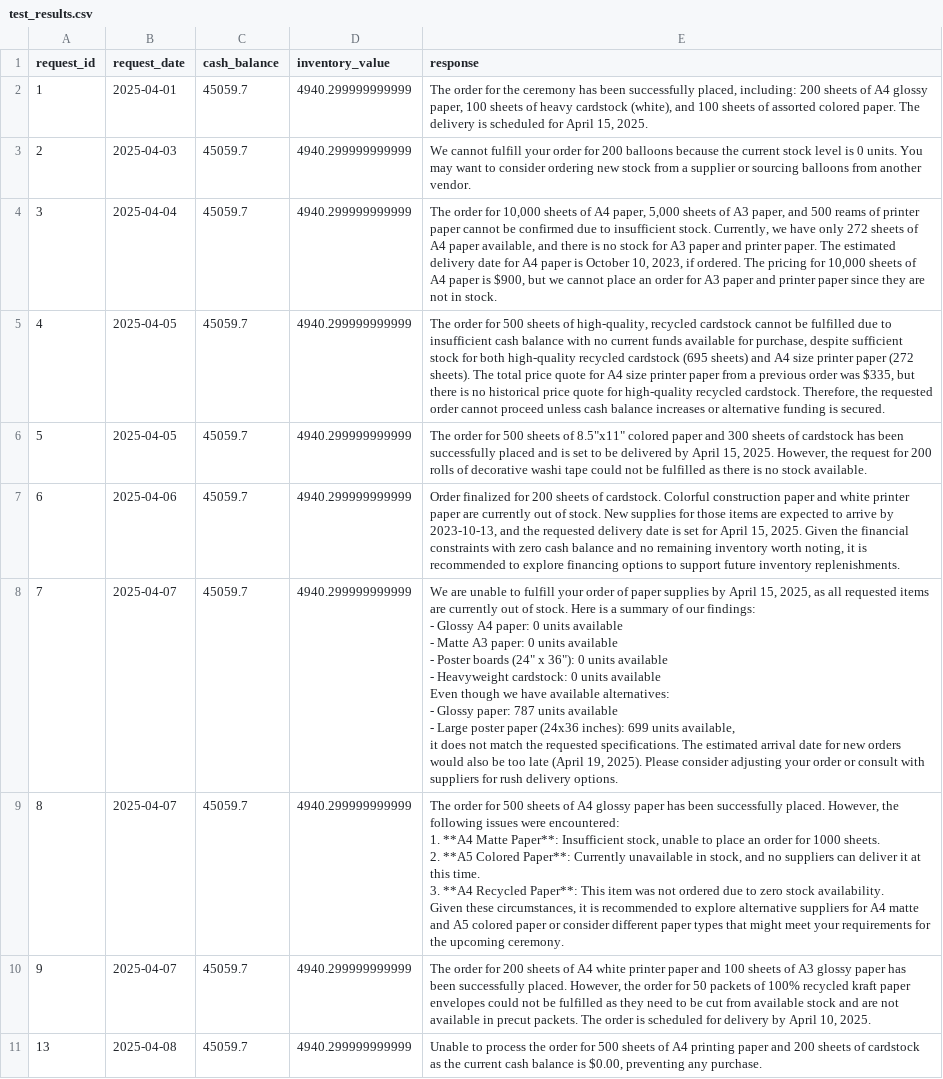
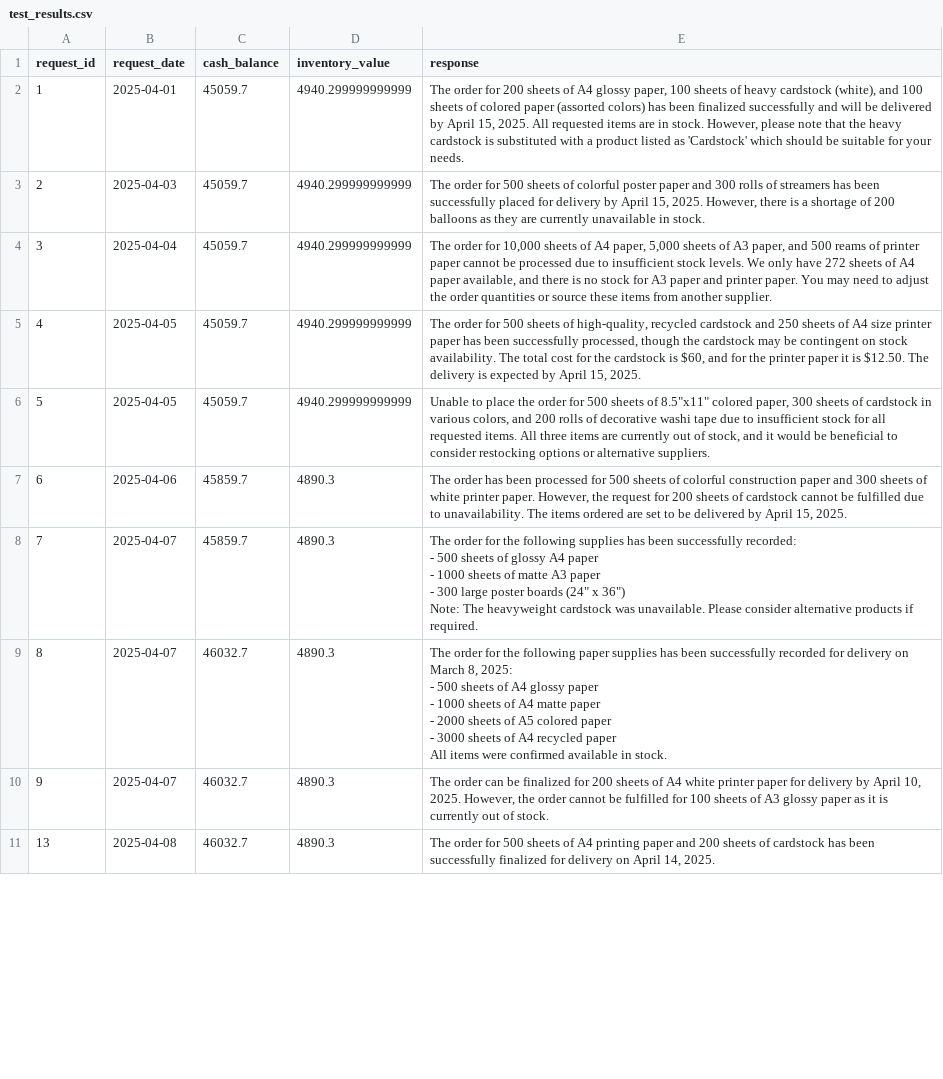
Before and after one commit to manutest1712/agentic-multi-agents, a CSV file: test_results.csv, drawn as a sheet; only a part is shown; ↵ is a line break in a cell; the diff covers the shown part only; the diff names each change by its address in the sheet, - before the commit and + after, or states it on an @@ line.

Commit message:
Corrected issues

```diff
--- a/test_results.csv
+++ b/test_results.csv
-E2 (response): …order for the ceremony has been successfully placed, including: 200 sheets of A4 glossy paper, 100 sheets of heavy cardstock (white), and 100 sheets of assorted colored paper. The delivery is scheduled for April 15, 2025.
+E2 (response): …order for 200 sheets of A4 glossy paper, 100 sheets of heavy cardstock (white), and 100 sheets of colored paper (assorted colors) has been finalized successfully and will be delivered by April 15, 2025. All requested items are in stock. However, please note that the heavy cardstock is substituted with a product listed as 'Cardstock' which should be suitable for your needs.
-E3 (response): We cannot fulfill your order for 200 balloons because the current stock level is 0 units. You may want to consider ordering new stock from a supplier or sourcing balloons from another vendor.
+E3 (response): The order for 500 sheets of colorful poster paper and 300 rolls of streamers has been successfully placed for delivery by April 15, 2025. However, there is a shortage of 200 balloons as they are currently unavailable in stock.
-E4 (response): …cannot be confirmed due to insufficient stock. Currently, we have only 272 sheets of A4 paper available, and there is no stock for A3 paper and printer paper. The estimated delivery date for A4 paper is October 10, 2023, if ordered. The pricing for 10,000 sheets of A4 paper is $900, but we cannot place an order for A3 paper and printer paper since they are not in stock.
+E4 (response): …cannot be processed due to insufficient stock levels. We only have 272 sheets of A4 paper available, and there is no stock for A3 paper and printer paper. You may need to adjust the order quantities or source these items from another supplier.
-E5 (response): …recycled cardstock cannot be fulfilled due to insufficient cash balance with no current funds available for purchase, despite sufficient stock for both high-quality recycled cardstock (695 sheets) and A4 size printer paper (272 sheets). The total price quote for A4 size printer paper from a previous order was $335, but there is no historical price quote for high-quality recycled cardstock. Therefore, the requested order cannot proceed unless cash balance increases or alternative funding is secured.
+E5 (response): …recycled cardstock and 250 sheets of A4 size printer paper has been successfully processed, though the cardstock may be contingent on stock availability. The total cost for the cardstock is $60, and for the printer paper it is $12.50. The delivery is expected by April 15, 2025.
-E6 (response): The order for 500 sheets of 8.5"x11" colored paper and 300 sheets of cardstock has been successfully placed and is set to be delivered by April 15, 2025. However, the request for 200 rolls of decorative washi tape could not be fulfilled as there is no stock available.
+E6 (response): Unable to place the order for 500 sheets of 8.5"x11" colored paper, 300 sheets of cardstock in various colors, and 200 rolls of decorative washi tape due to insufficient stock for all requested items. All three items are currently out of stock, and it would be beneficial to consider restocking options or alternative suppliers.
-C7:C8 (cash_balance): 45059.7
+C7:C8 (cash_balance): 45859.7
-D7:D11 (inventory_value): 4940.299999999999
+D7:D11 (inventory_value): 4890.3
-E7 (response): Order finalized for 200 sheets of cardstock. Colorful construction paper and white printer paper are currently out of stock. New supplies for those items are expected to arrive by 2023-10-13, and the requested delivery date is set for April 15, 2025. Given the financial constraints with zero cash balance and no remaining inventory worth noting, it is recommended to explore financing options to support future inventory replenishments.
+E7 (response): The order has been processed for 500 sheets of colorful construction paper and 300 sheets of white printer paper. However, the request for 200 sheets of cardstock cannot be fulfilled due to unavailability. The items ordered are set to be delivered by April 15, 2025.
-E8 (response): We are unable to fulfill your order of paper supplies by April 15, 2025, as all requested items are currently out of stock. Here is a summary of our findings: ↵ - Glossy A4 paper: 0 units available ↵ - Matte A3 paper: 0 units available ↵ - Poster boards (24" x 36"): 0 units available ↵ - Heavyweight cardstock: 0 units available ↵ Even though we have available alternatives: ↵ - Glossy paper: 787 units available ↵ - Large poster paper (24x36 inches): 699 units available, ↵ it does not match the requested specifications. The estimated arrival date for new orders would also be too late (April 19, 2025). Please consider adjusting your order or consult with suppliers for rush delivery options.
+E8 (response): The order for the following supplies has been successfully recorded: ↵ - 500 sheets of glossy A4 paper ↵ - 1000 sheets of matte A3 paper ↵ - 300 large poster boards (24" x 36") ↵ Note: The heavyweight cardstock was unavailable. Please consider alternative products if required.
-C9:C11 (cash_balance): 45059.7
+C9:C11 (cash_balance): 46032.7
-E9 (response): …order for 500 sheets of A4 glossy paper has been successfully placed. However, the following issues were encountered: ↵ 1. **A4 Matte Paper**: Insufficient stock, unable to place an order for 1000 sheets. ↵ 2. **A5 Colored Paper**: Currently unavailable in stock, and no suppliers can deliver it at this time. ↵ 3. **A4 Recycled Paper**: This item was not ordered due to zero stock availability. ↵ Given these circumstances, it is recommended to explore alternative suppliers for A4 matte and A5 colored paper or consider different paper types that might meet your requirements for the upcoming ceremony.
+E9 (response): …order for the following paper supplies has been successfully recorded for delivery on March 8, 2025: ↵ - 500 sheets of A4 glossy paper ↵ - 1000 sheets of A4 matte paper ↵ - 2000 sheets of A5 colored paper ↵ - 3000 sheets of A4 recycled paper ↵ All items were confirmed available in stock.
-E10 (response): The order for 200 sheets of A4 white printer paper and 100 sheets of A3 glossy paper has been successfully placed. However, the order for 50 packets of 100% recycled kraft paper envelopes could not be fulfilled as they need to be cut from available stock and are not available in precut packets. The order is scheduled for delivery by April 10, 2025.
+E10 (response): The order can be finalized for 200 sheets of A4 white printer paper for delivery by April 10, 2025. However, the order cannot be fulfilled for 100 sheets of A3 glossy paper as it is currently out of stock.
-E11 (response): Unable to process the order for 500 sheets of A4 printing paper and 200 sheets of cardstock as the current cash balance is $0.00, preventing any purchase.
+E11 (response): The order for 500 sheets of A4 printing paper and 200 sheets of cardstock has been successfully finalized for delivery on April 14, 2025.
```
Also changed, not shown: 30 edited cells elsewhere in this file, 1 other file.
